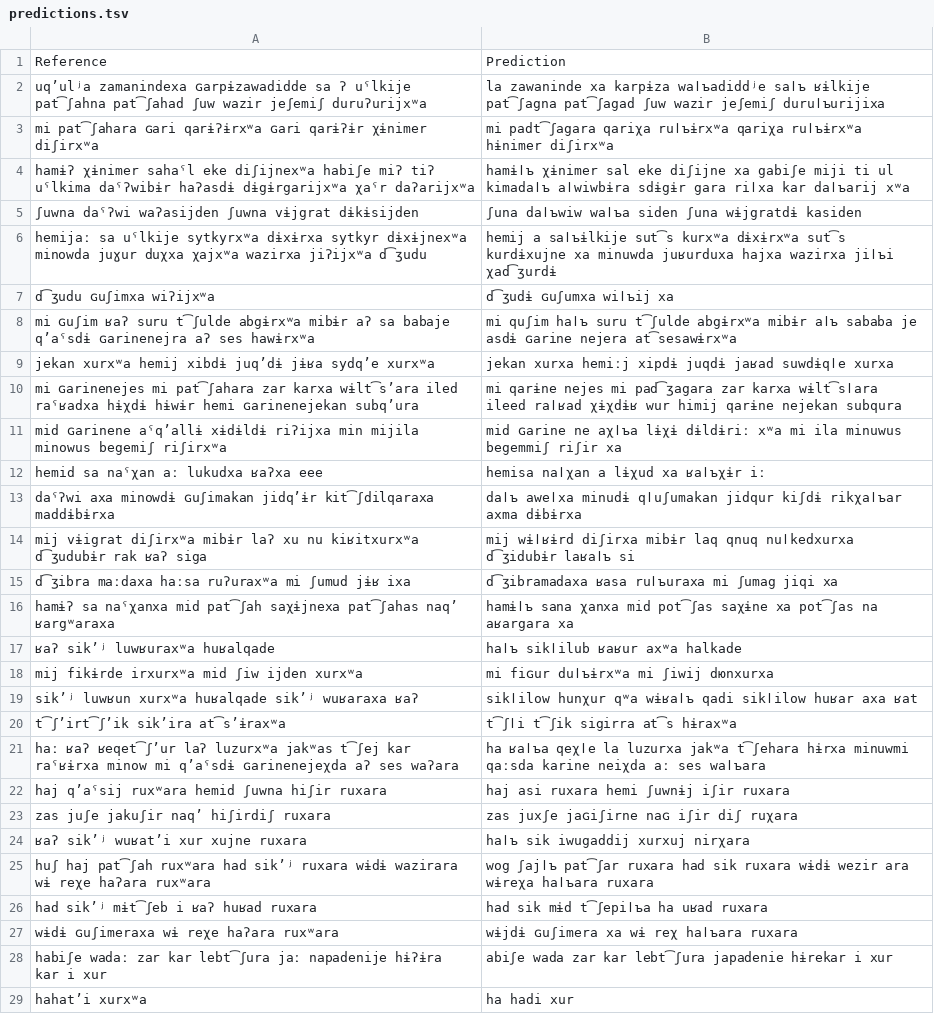
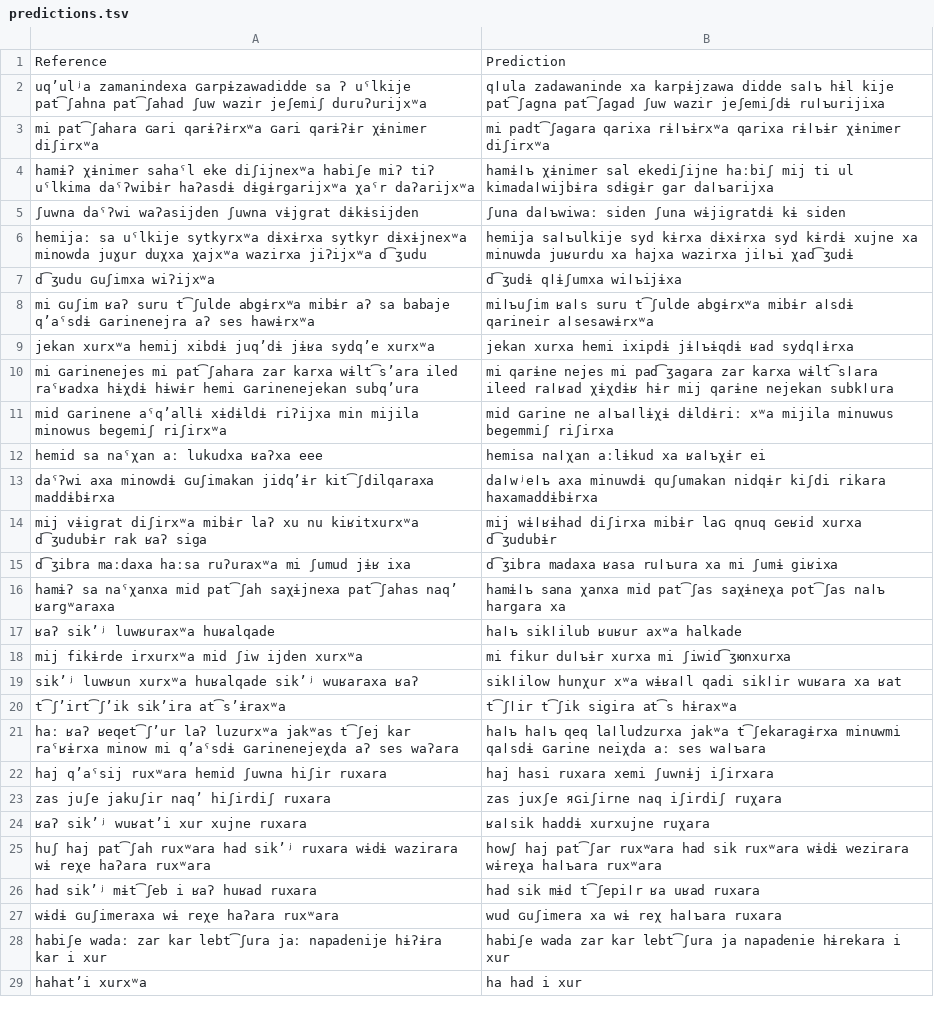
Before and after one commit to mahesh-ak/north_caucasian_asr, a TSV file: results/Rutul/Qwen2-Audio-7B-Instruct/split1_cyrillic/predictions.tsv, drawn as a sheet; only a part is shown; the diff covers the shown part only; the diff names each change by its address in the sheet, - before the commit and + after, or states it on an @@ line.

```diff
--- a/results/Rutul/Qwen2-Audio-7B-Instruct/split1_cyrillic/predictions.tsv
+++ b/results/Rutul/Qwen2-Audio-7B-Instruct/split1_cyrillic/predictions.tsv
-B2: la zawaninde xa karpɨza waӏъadiddʲe saӏъ ʁɨlkije pat͡ʃagna pat͡ʃagad ʃuw wazir jeʃemiʃ duruӏъurijixa
+B2: qӏula zadawaninde xa karpɨjzawa didde saӏъ hɨl kije pat͡ʃagna pat͡ʃagad ʃuw wazir jeʃemiʃdɨ ruӏъurijixa
-B3: mi padt͡ʃagara qariχa ruӏъɨrxʷa qariχa ruӏъɨrxʷa hɨnimer diʃirxʷa
+B3: mi padt͡ʃagara qarixa rɨӏъɨrxʷa qarixa rɨӏъɨr χɨnimer diʃirxʷa
-B4: …χɨnimer sal eke diʃijne xa gabiʃe miji ti ul kimadaӏъ aӏwiwbɨra sdɨgɨr gara riӏxa kar daӏъarij xʷa
+B4: …χɨnimer sal ekediʃijne haːbiʃ mij ti ul kimadaӏwijbɨra sdɨgɨr gar daӏъarijxa
-B5: ʃuna daӏъwiw waӏъa siden ʃuna wɨjgratdɨ kasiden
+B5: ʃuna daӏъwiwaː siden ʃuna wɨjigratdɨ kɨ siden
-B6: hemij a saӏъɨlkije sut͡s kurxʷa dɨxɨrxʷa sut͡s kurdɨxujne xa minuwda juʁurduxa hajxa wazirxa jiӏъi χad͡ʒurdɨ
+B6: hemija saӏъulkije syd kɨrxa dɨxɨrxa syd kɨrdɨ xujne xa minuwda juʁurdu xa hajxa wazirxa jiӏъi χad͡ʒudɨ
-B7: d͡ʒudɨ ɢuʃumxa wiӏъij xa
+B7: d͡ʒudɨ qӏɨʃumxa wiӏъijɨxa
-B8: mi quʃim haӏъ suru t͡ʃulde abgɨrxʷa mibɨr aӏъ sababa je asdɨ ɢarine nejera at͡sesawɨrxʷa
+B8: miӏъuʃim ʁaӏs suru t͡ʃulde abgɨrxʷa mibɨr aӏsdɨ qarineir aӏsesawɨrxʷa
-B9: jekan xurxa hemiːj xipdɨ juqdɨ jaʁad suwdɨqӏe xurxa
+B9: jekan xurxa hemi ixipdɨ jɨӏъɨqdɨ ʁad sydqӏɨrxa
-B10: …raӏʁad χɨχdɨʁ wur himij qarɨne nejekan subqura
+B10: …raӏʁad χɨχdɨʁ hɨr mij qarɨne nejekan subkӏura
-B11: …ɢarine ne aχӏъa lɨχɨ dɨldɨriː xʷa mi ila minuwus begemmiʃ riʃir xa
+B11: …ɢarine ne aӏъaӏlɨχɨ dɨldɨriː xʷa mijila minuwus begemmiʃ riʃirxa
-B12: hemisa naӏχan a lɨχud xa ʁaӏъχɨr iː
+B12: hemisa naӏχan aːlɨkud xa ʁaӏъχɨr ei
-B13: daӏъ aweӏxa minudɨ qӏuʃumakan jidqur kiʃdɨ rikχaӏъar axma dɨbɨrxa
+B13: daӏwʲeӏъ axa minuwdɨ quʃumakan nidqɨr kiʃdi rikara haxamaddɨbɨrxa
-B14: mij wɨӏʁɨrd diʃirxa mibɨr laq qnuq nuӏkedxurxa d͡ʒidubɨr laʁaӏъ si
+B14: mij wɨӏʁɨhad diʃirxa mibɨr laɢ qnuq ɢeʁid xurxa d͡ʒudubɨr
-B15: d͡ʒibramadaxa ʁasa ruӏъuraxa mi ʃumag jiqi xa
+B15: d͡ʒibra madaxa ʁasa ruӏъura xa mi ʃumɨ giʁixa
-B16: …χanxa mid pot͡ʃas saχɨne xa pot͡ʃas na aʁargara xa
+B16: …χanxa mid pat͡ʃas saχɨneχa pot͡ʃas naӏъ hargara xa
-B17: haӏъ sikӏilub ʁaʁur axʷa halkade
+B17: haӏъ sikӏilub ʁuʁur axʷa halkade
-B18: mi fiɢur duӏъɨrxʷa mi ʃiwij dюnxurxa
+B18: mi fikur duӏъɨr xurxa mi ʃiwid͡ʒюnxurxa
-B19: sikӏilow hunχur qʷa wɨʁaӏъ qadi sikӏilow huʁar axa ʁat
+B19: sikӏilow hunχur xʷa wɨʁaӏl qadi sikӏir wuʁara xa ʁat
-B20: t͡ʃӏi t͡ʃik sigirra at͡s hɨraxʷa
+B20: t͡ʃӏir t͡ʃik sigira at͡s hɨraxʷa
-B21: ha ʁaӏъa qeχӏe la luzurxa jakʷa t͡ʃehara hɨrxa minuwmi qaːsda karine neiχda aː…
+B21: haӏъ haӏъ qeq laӏludzurxa jakʷa t͡ʃekaragɨrxa minuwmi qaӏsdɨ ɢarine neiχda aː…
-B22: haj asi ruxara hemi ʃuwnɨj iʃir ruxara
+B22: haj hasi ruxara xemi ʃuwnɨj iʃirxara
-B23: zas juxʃe jaɢiʃirne naɢ iʃir diʃ ruχara
+B23: zas juxʃe яɢiʃirne naq iʃirdiʃ ruχara
-B24: haӏъ sik iwugaddij xurxuj nirχara
+B24: ʁaӏsik haddɨ xurxujne ruχara
-B25: wog ʃajӏъ pat͡ʃar ruxara had sik ruxara wɨdɨ wezir ara wɨreχa haӏъara ruxara
+B25: howʃ haj pat͡ʃar ruxʷara had sik ruxʷara wɨdɨ wezirara wɨreχa haӏъara ruxʷara
-B26: had sik mɨd t͡ʃepiӏъa ha uʁad ruxara
+B26: had sik mɨd t͡ʃepiӏr ʁa uʁad ruxara
-B27: wɨjdɨ ɢuʃimera xa wɨ reχ haӏъara ruxara
+B27: wud ɢuʃimera xa wɨ reχ haӏъara ruxara
-B28: abiʃe wada zar kar lebt͡ʃura japadenie hɨrekar i xur
+B28: habiʃe wada zar kar lebt͡ʃura ja napadenie hɨrekara i xur
-B29: ha hadi xur
+B29: ha had i xur
```
Also changed, not shown: 62 edited cells elsewhere in this file, results/Archi/Qwen2-Audio-7B-Instruct/split_cyrillic/predictions.tsv, results/Archi/Qwen2.5-Omni-7B/split_cyrillic/predictions.tsv, 16 other files.
